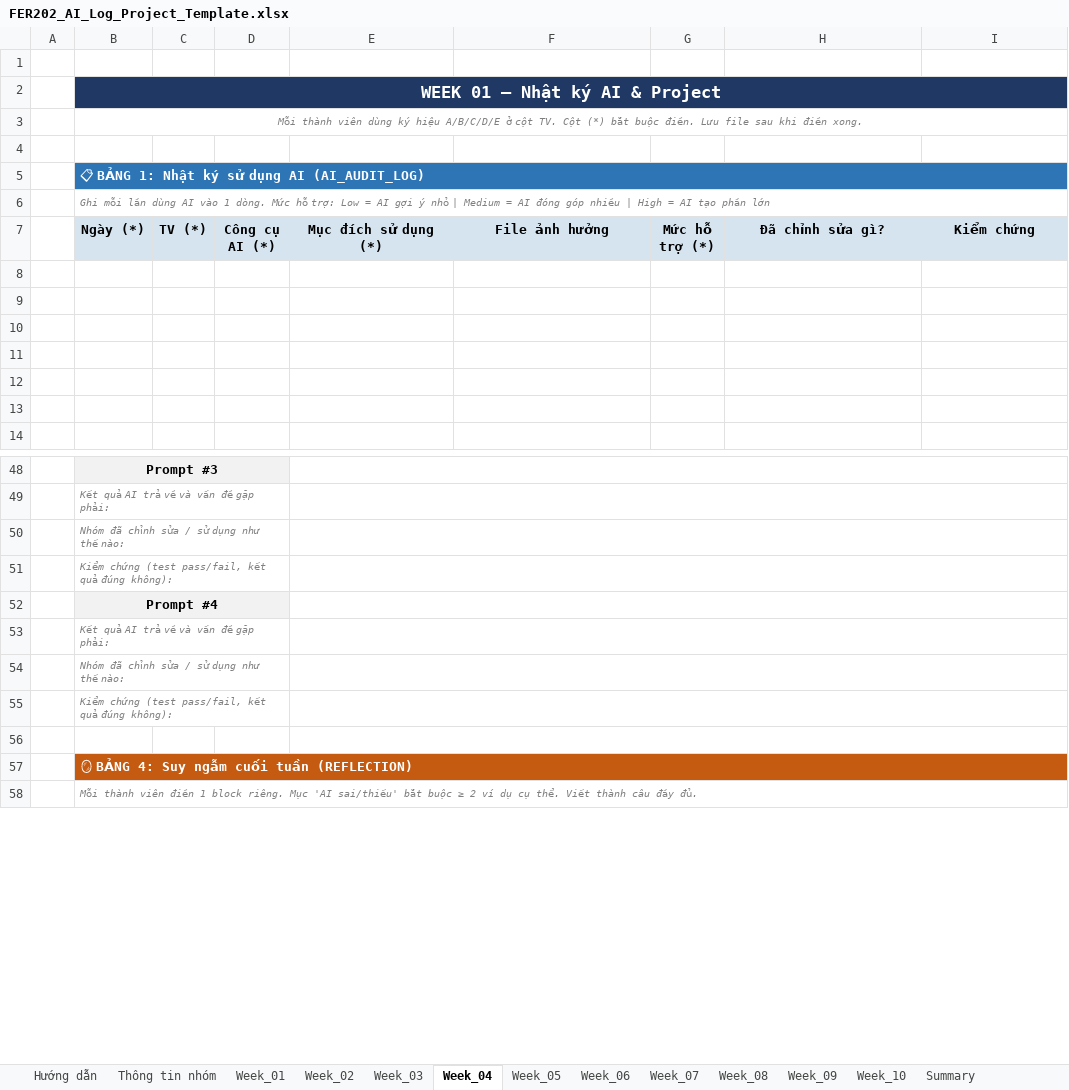
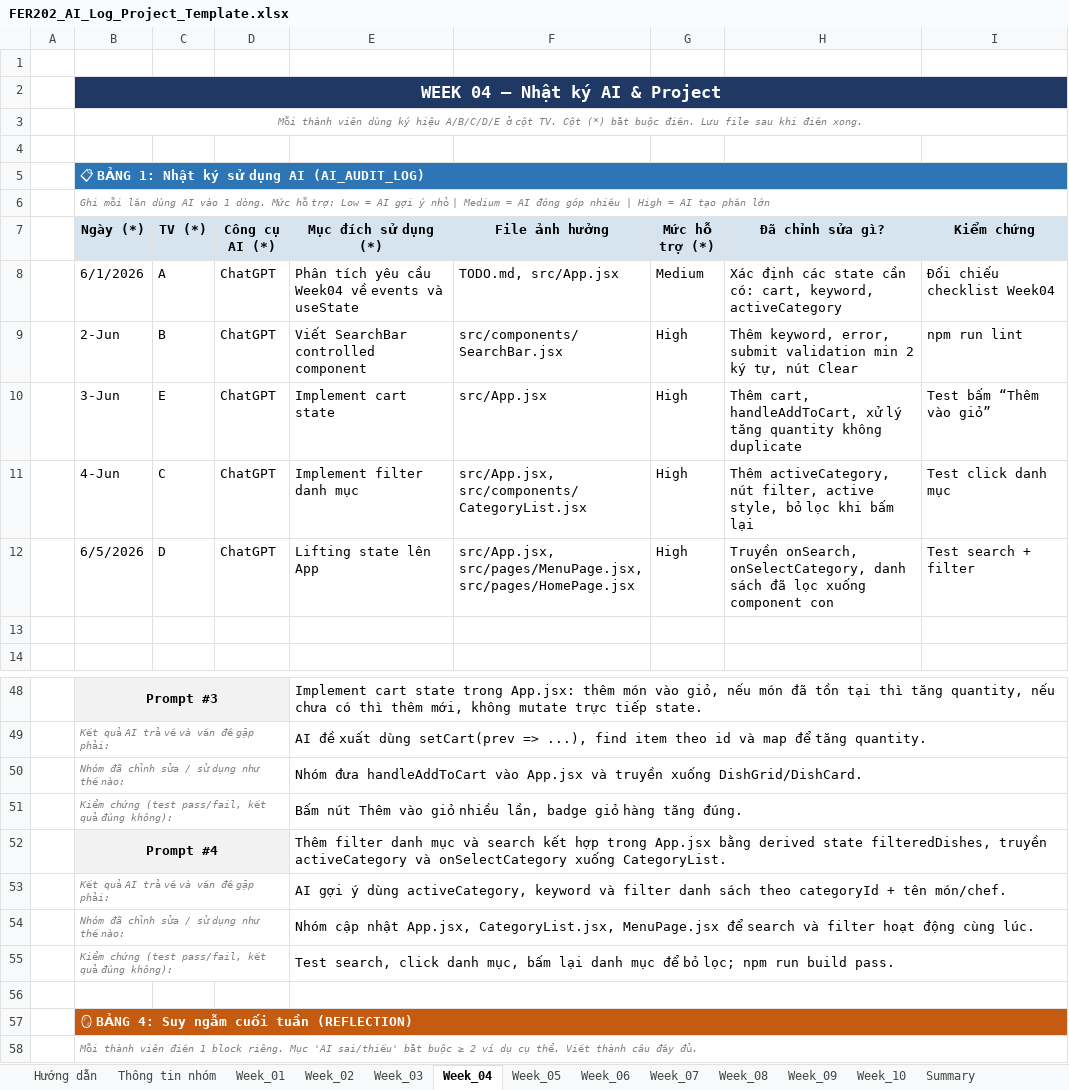
Before and after one commit to fudn-traltb-su26/rbl-fer202-theotuan-team_7, an Excel workbook: FER202_AI_Log_Project_Template.xlsx, sheet Week_04, drawn as a sheet; only a part is shown, gaps mark what is left out; values as stored, in another font and other column widths than the file's, no borders; the diff covers the shown part only; the diff names each change by its address in the sheet, - before the commit and + after, or states it on an @@ line.

Commit message:
feat: doc week03- props and keep reports only

```diff
--- a/FER202_AI_Log_Project_Template.xlsx (sheet Week_04)
+++ b/FER202_AI_Log_Project_Template.xlsx (sheet Week_04)
-B2 (Ngày (*)): WEEK 01 — Nhật ký AI & Project
+B2 (Ngày (*)): WEEK 04 — Nhật ký AI & Project
-row 8: (empty)
+row 8:  | 6/1/2026 | A | ChatGPT | Phân tích yêu cầu Week04 về events và useState | TODO.md, src/App.jsx | Medium | Xác định các state cần có: cart, keyword, activeCategory | Đối chiếu checklist Week04
-row 9: (empty)
+row 9:  | 2-Jun | B | ChatGPT | Viết SearchBar controlled component | src/components/SearchBar.jsx | High | Thêm keyword, error, submit validation min 2 ký tự, nút Clear | npm run lint
-row 10: (empty)
+row 10:  | 3-Jun | E | ChatGPT | Implement cart state | src/App.jsx | High | Thêm cart, handleAddToCart, xử lý tăng quantity không duplicate | Test bấm “Thêm vào giỏ”
-row 11: (empty)
+row 11:  | 4-Jun | C | ChatGPT | Implement filter danh mục | src/App.jsx, src/components/CategoryList.jsx | High | Thêm activeCategory, nút filter, active style, bỏ lọc khi bấm lại | Test click danh mục
-row 12: (empty)
+row 12:  | 6/5/2026 | D | ChatGPT | Lifting state lên App | src/App.jsx, src/pages/MenuPage.jsx, src/pages/HomePage.jsx | High | Truyền onSearch, onSelectCategory, danh sách đã lọc xuống component con | Test search + filter
-E48 (Mục đích sử dụng (*)): (empty)
+E48 (Mục đích sử dụng (*)): Implement cart state trong App.jsx: thêm món vào giỏ, nếu món đã tồn tại thì tăng quantity, nếu chưa có thì thêm mới, không mutate trực tiếp state.
-E49 (Mục đích sử dụng (*)): (empty)
+E49 (Mục đích sử dụng (*)): AI đề xuất dùng setCart(prev => ...), find item theo id và map để tăng quantity.
-E50 (Mục đích sử dụng (*)): (empty)
+E50 (Mục đích sử dụng (*)): Nhóm đưa handleAddToCart vào App.jsx và truyền xuống DishGrid/DishCard.
-E51 (Mục đích sử dụng (*)): (empty)
+E51 (Mục đích sử dụng (*)): Bấm nút Thêm vào giỏ nhiều lần, badge giỏ hàng tăng đúng.
-E52 (Mục đích sử dụng (*)): (empty)
+E52 (Mục đích sử dụng (*)): Thêm filter danh mục và search kết hợp trong App.jsx bằng derived state filteredDishes, truyền activeCategory và onSelectCategory xuống CategoryList.
-E53 (Mục đích sử dụng (*)): (empty)
+E53 (Mục đích sử dụng (*)): AI gợi ý dùng activeCategory, keyword và filter danh sách theo categoryId + tên món/chef.
-E54 (Mục đích sử dụng (*)): (empty)
+E54 (Mục đích sử dụng (*)): Nhóm cập nhật App.jsx, CategoryList.jsx, MenuPage.jsx để search và filter hoạt động cùng lúc.
-E55 (Mục đích sử dụng (*)): (empty)
+E55 (Mục đích sử dụng (*)): Test search, click danh mục, bấm lại danh mục để bỏ lọc; npm run build pass.
```
Also changed, not shown: 56 edited cells elsewhere in this sheet, sheet Summary, sheet Week_03, sheet Week_02, 1 other file.
